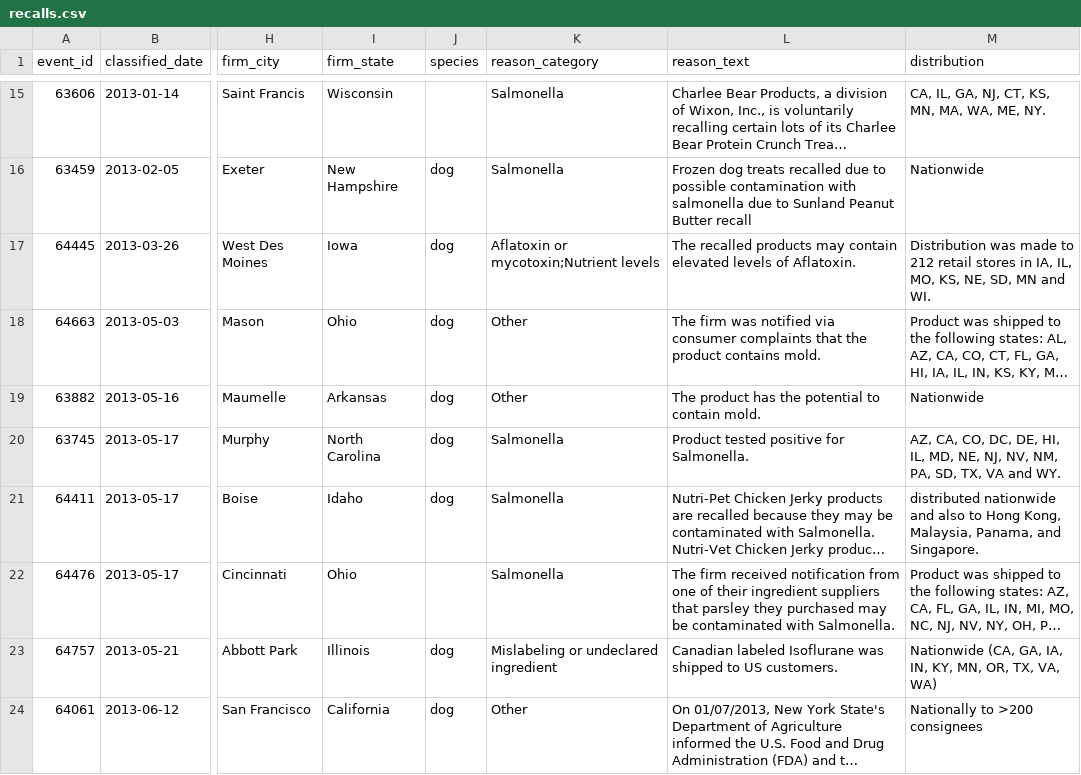
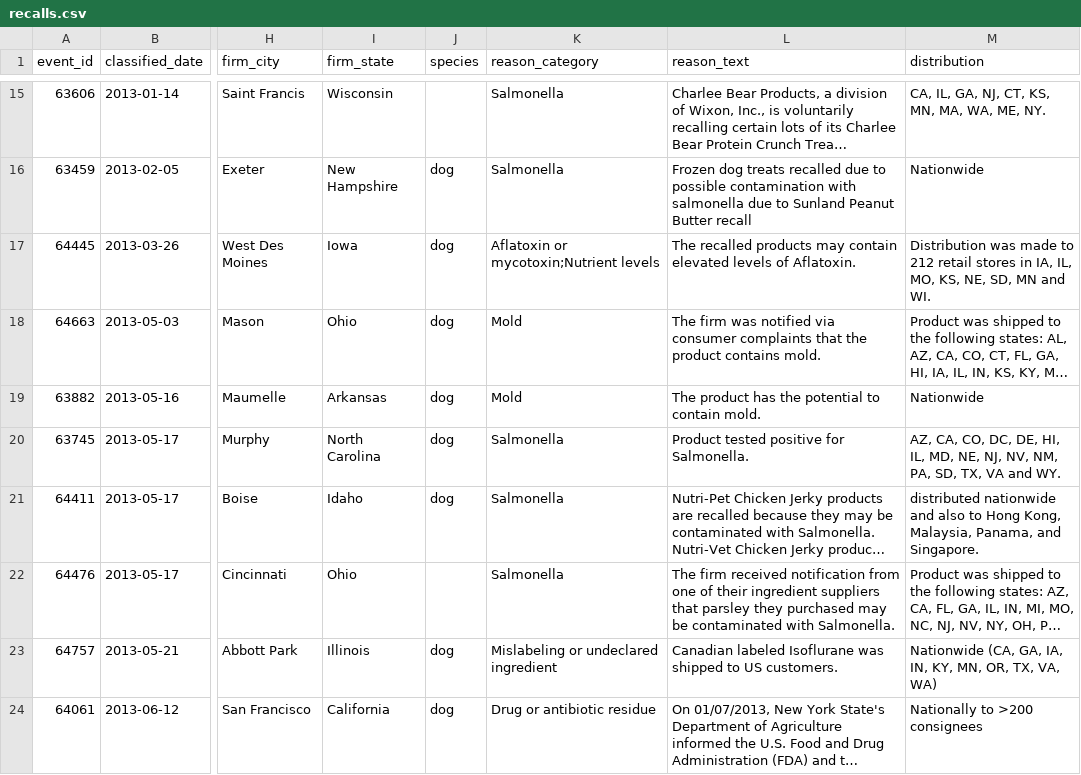
Before and after one commit to perbowl/pet-food-recalls, a CSV file: recalls.csv, drawn as a sheet; only a part is shown, gaps mark what is left out; long unchanged cells end in …; the diff covers the shown part only; the diff names each change by its address in the sheet, - before the commit and + after, or states it on an @@ line.

```diff
--- a/recalls.csv
+++ b/recalls.csv
-K18:K19 (reason_category): Other
+K18:K19 (reason_category): Mold
-K24 (reason_category): Other
+K24 (reason_category): Drug or antibiotic residue
```
Also changed, not shown: 5 added rows and 45 edited cells elsewhere in this file, recall_brands.csv, 5 other files.
